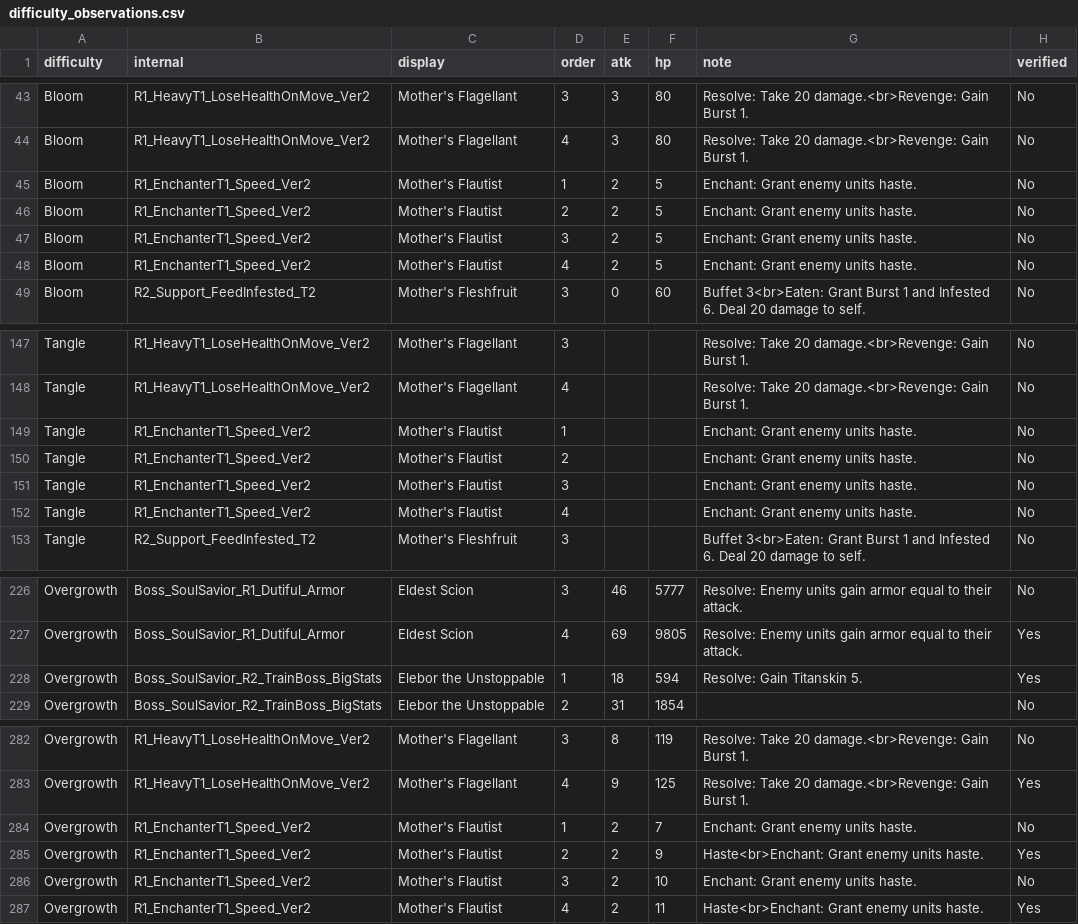
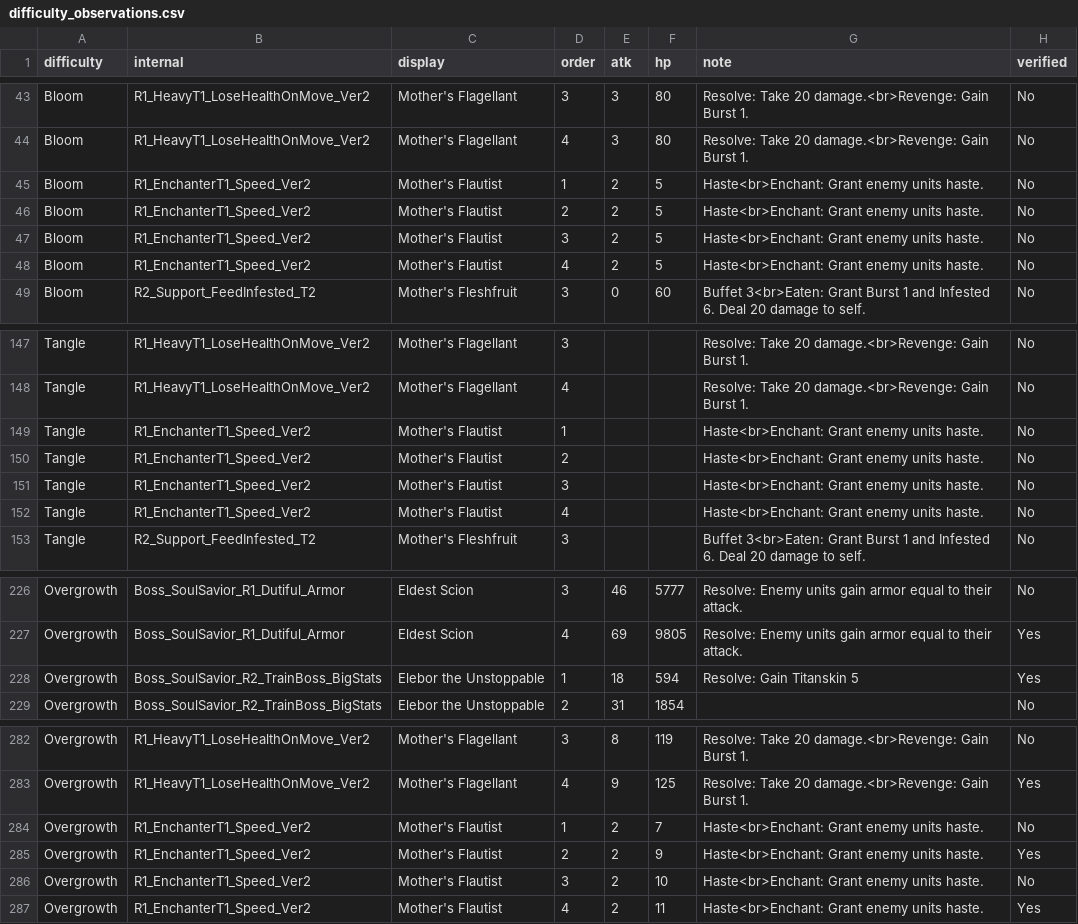
Before and after one commit to mashpanic/sstracker, a CSV file: difficulty_observations.csv, drawn as a sheet; only a part is shown, gaps mark what is left out.

```diff
--- a/difficulty_observations.csv
+++ b/difficulty_observations.csv
@@ -44,6 +44,6 @@ Bloom,R1_HeavyT1_LoseHealthOnMove_Ver2,Mother's Flagellant,3,3,80,Resolve: Take
 Bloom,R1_HeavyT1_LoseHealthOnMove_Ver2,Mother's Flagellant,4,3,80,Resolve: Take 20 damage.<br>Revenge: Gain Burst 1.,No
-Bloom,R1_EnchanterT1_Speed_Ver2,Mother's Flautist,1,2,5,Enchant: Grant enemy units haste.,No
-Bloom,R1_EnchanterT1_Speed_Ver2,Mother's Flautist,2,2,5,Enchant: Grant enemy units haste.,No
-Bloom,R1_EnchanterT1_Speed_Ver2,Mother's Flautist,3,2,5,Enchant: Grant enemy units haste.,No
-Bloom,R1_EnchanterT1_Speed_Ver2,Mother's Flautist,4,2,5,Enchant: Grant enemy units haste.,No
+Bloom,R1_EnchanterT1_Speed_Ver2,Mother's Flautist,1,2,5,Haste<br>Enchant: Grant enemy units haste.,No
+Bloom,R1_EnchanterT1_Speed_Ver2,Mother's Flautist,2,2,5,Haste<br>Enchant: Grant enemy units haste.,No
+Bloom,R1_EnchanterT1_Speed_Ver2,Mother's Flautist,3,2,5,Haste<br>Enchant: Grant enemy units haste.,No
+Bloom,R1_EnchanterT1_Speed_Ver2,Mother's Flautist,4,2,5,Haste<br>Enchant: Grant enemy units haste.,No
 Bloom,R2_Support_FeedInfested_T2,Mother's Fleshfruit,3,0,60,Buffet 3<br>Eaten: Grant Burst 1 and Infested 6.  Deal 20 damage to self.,No
@@ -148,6 +148,6 @@ Tangle,R1_HeavyT1_LoseHealthOnMove_Ver2,Mother's Flagellant,3,,,Resolve: Take 20
 Tangle,R1_HeavyT1_LoseHealthOnMove_Ver2,Mother's Flagellant,4,,,Resolve: Take 20 damage.<br>Revenge: Gain Burst 1.,No
-Tangle,R1_EnchanterT1_Speed_Ver2,Mother's Flautist,1,,,Enchant: Grant enemy units haste.,No
-Tangle,R1_EnchanterT1_Speed_Ver2,Mother's Flautist,2,,,Enchant: Grant enemy units haste.,No
-Tangle,R1_EnchanterT1_Speed_Ver2,Mother's Flautist,3,,,Enchant: Grant enemy units haste.,No
-Tangle,R1_EnchanterT1_Speed_Ver2,Mother's Flautist,4,,,Enchant: Grant enemy units haste.,No
+Tangle,R1_EnchanterT1_Speed_Ver2,Mother's Flautist,1,,,Haste<br>Enchant: Grant enemy units haste.,No
+Tangle,R1_EnchanterT1_Speed_Ver2,Mother's Flautist,2,,,Haste<br>Enchant: Grant enemy units haste.,No
+Tangle,R1_EnchanterT1_Speed_Ver2,Mother's Flautist,3,,,Haste<br>Enchant: Grant enemy units haste.,No
+Tangle,R1_EnchanterT1_Speed_Ver2,Mother's Flautist,4,,,Haste<br>Enchant: Grant enemy units haste.,No
 Tangle,R2_Support_FeedInfested_T2,Mother's Fleshfruit,3,,,Buffet 3<br>Eaten: Grant Burst 1 and Infested 6.  Deal 20 damage to self.,No
@@ -227,3 +227,3 @@ Overgrowth,Boss_SoulSavior_R1_Dutiful_Armor,Eldest Scion,3,46,5777,Resolve: Enem
 Overgrowth,Boss_SoulSavior_R1_Dutiful_Armor,Eldest Scion,4,69,9805,Resolve: Enemy units gain armor equal to their attack.,Yes
-Overgrowth,Boss_SoulSavior_R2_TrainBoss_BigStats,Elebor the Unstoppable,1,18,594,Resolve: Gain Titanskin 5.,Yes
+Overgrowth,Boss_SoulSavior_R2_TrainBoss_BigStats,Elebor the Unstoppable,1,18,594,Resolve: Gain Titanskin 5,Yes
 Overgrowth,Boss_SoulSavior_R2_TrainBoss_BigStats,Elebor the Unstoppable,2,31,1854,,No
@@ -283,5 +283,5 @@ Overgrowth,R1_HeavyT1_LoseHealthOnMove_Ver2,Mother's Flagellant,3,8,119,Resolve:
 Overgrowth,R1_HeavyT1_LoseHealthOnMove_Ver2,Mother's Flagellant,4,9,125,Resolve: Take 20 damage.<br>Revenge: Gain Burst 1.,Yes
-Overgrowth,R1_EnchanterT1_Speed_Ver2,Mother's Flautist,1,2,7,Enchant: Grant enemy units haste.,No
+Overgrowth,R1_EnchanterT1_Speed_Ver2,Mother's Flautist,1,2,7,Haste<br>Enchant: Grant enemy units haste.,No
 Overgrowth,R1_EnchanterT1_Speed_Ver2,Mother's Flautist,2,2,9,Haste<br>Enchant: Grant enemy units haste.,Yes
-Overgrowth,R1_EnchanterT1_Speed_Ver2,Mother's Flautist,3,2,10,Enchant: Grant enemy units haste.,No
+Overgrowth,R1_EnchanterT1_Speed_Ver2,Mother's Flautist,3,2,10,Haste<br>Enchant: Grant enemy units haste.,No
 Overgrowth,R1_EnchanterT1_Speed_Ver2,Mother's Flautist,4,2,11,Haste<br>Enchant: Grant enemy units haste.,Yes
```
Also changed, not shown: 1 other file.
